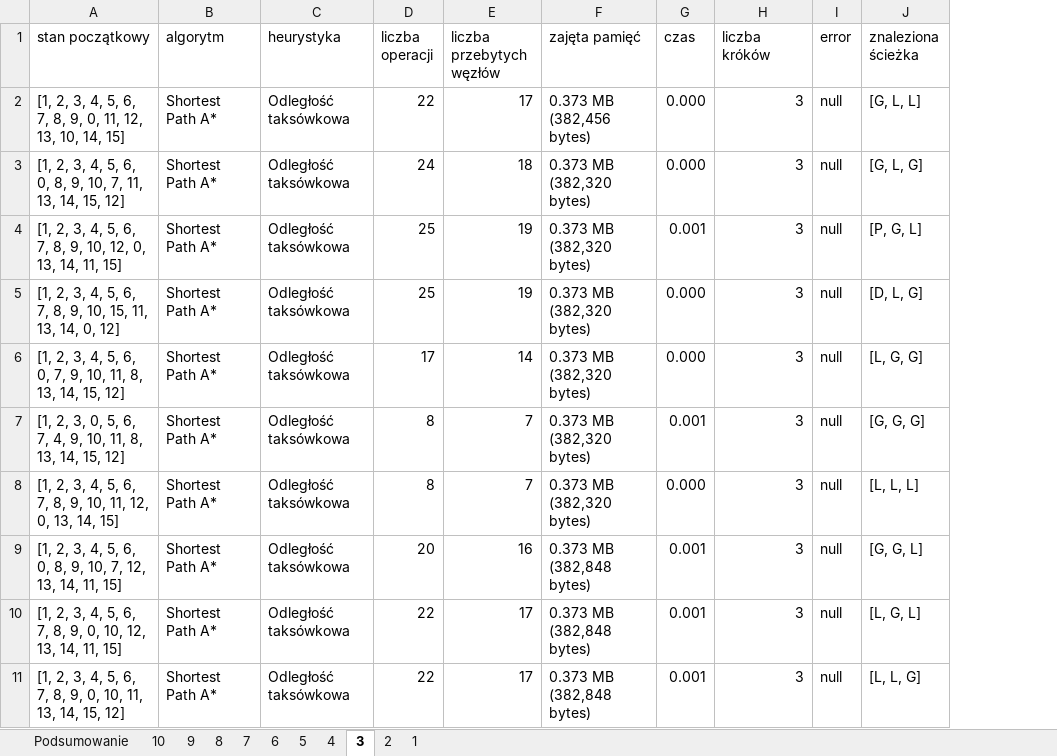
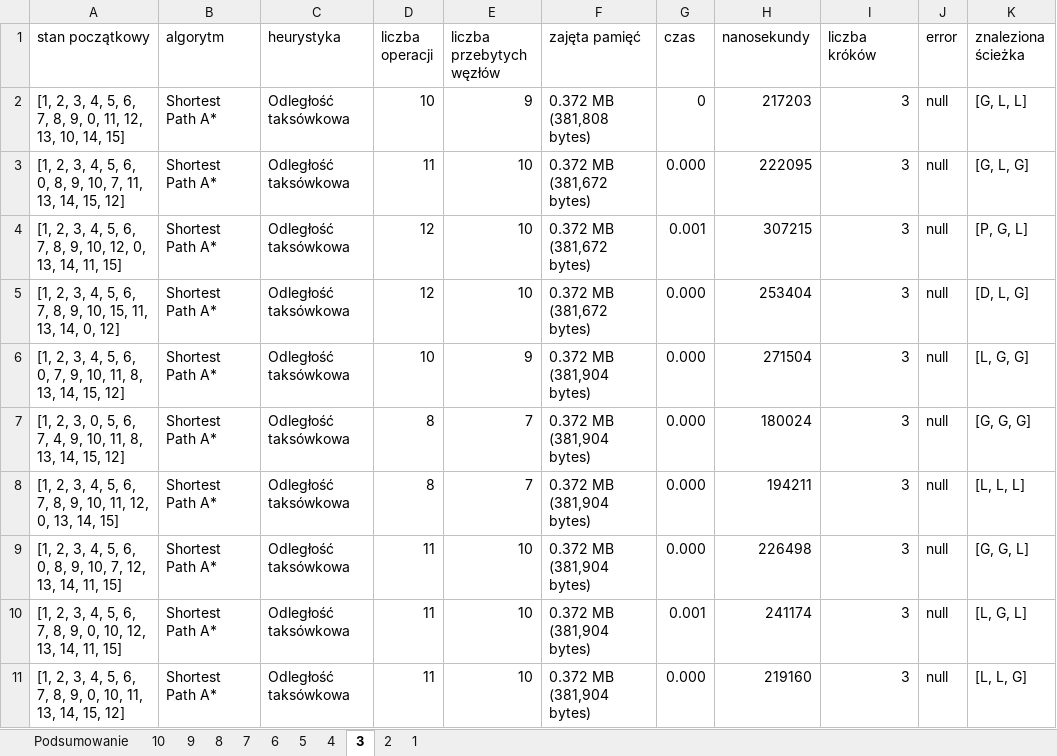
Before and after one commit to ochman2000/sise-lukasz-ochmanski, an Excel workbook: 01/solution/A1.xlsx, sheet 3, drawn as a sheet; values as stored, in another font and other column widths than the file's, no borders; table styles not drawn; the diff names each change by its address in the sheet, - before the commit and + after, or states it on an @@ line.

```diff
--- a/01/solution/A1.xlsx (sheet 3)
+++ b/01/solution/A1.xlsx (sheet 3)
+column H (nanosekundy), rows 2-11: 217203 | 222095 | 307215 | 253404 | 271504 | 180024 | 194211 | 226498 | 241174 | 219160
-D2 (liczba operacji): 22
+D2 (liczba operacji): 10
-E2 (liczba przebytych węzłów): 17
+E2 (liczba przebytych węzłów): 9
-F2 (zajęta pamięć): 0.373 MB (382,456 bytes)
+F2 (zajęta pamięć): 0.372 MB (381,808 bytes)
-G2 (czas): 0.000
+G2 (czas): 0
-D3 (liczba operacji): 24
+D3 (liczba operacji): 11
-E3 (liczba przebytych węzłów): 18
+E3 (liczba przebytych węzłów): 10
-F3:F5 (zajęta pamięć): 0.373 MB (382,320 bytes)
+F3:F5 (zajęta pamięć): 0.372 MB (381,672 bytes)
-D4:D5 (liczba operacji): 25
+D4:D5 (liczba operacji): 12
-E4:E5 (liczba przebytych węzłów): 19
+E4:E5 (liczba przebytych węzłów): 10
-D6 (liczba operacji): 17
+D6 (liczba operacji): 10
-E6 (liczba przebytych węzłów): 14
+E6 (liczba przebytych węzłów): 9
-F6:F8 (zajęta pamięć): 0.373 MB (382,320 bytes)
+F6:F8 (zajęta pamięć): 0.372 MB (381,904 bytes)
-G7 (czas): 0.001
+G7 (czas): 0.000
-D9 (liczba operacji): 20
+D9 (liczba operacji): 11
-E9 (liczba przebytych węzłów): 16
+E9 (liczba przebytych węzłów): 10
-F9:F11 (zajęta pamięć): 0.373 MB (382,848 bytes)
+F9:F11 (zajęta pamięć): 0.372 MB (381,904 bytes)
-G9 (czas): 0.001
+G9 (czas): 0.000
-D10:D11 (liczba operacji): 22
+D10:D11 (liczba operacji): 11
-E10:E11 (liczba przebytych węzłów): 17
+E10:E11 (liczba przebytych węzłów): 10
-G11 (czas): 0.001
+G11 (czas): 0.000
```
Also changed, not shown: sheet 10, sheet 8, sheet 9, sheet 7, sheet 6, sheet 5, 4 more sheets, formulas that keep their value, charts or pictures, 01/solution/A2.xlsx, 01/solution/A3.xlsx, 3 other files.
